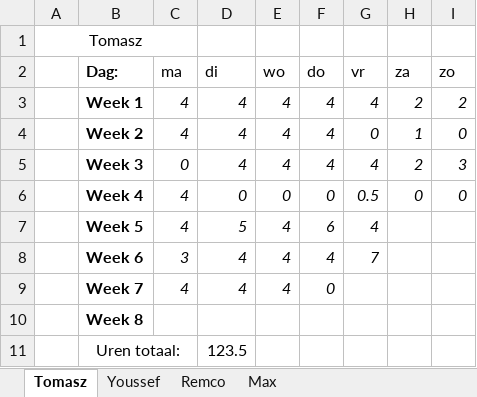
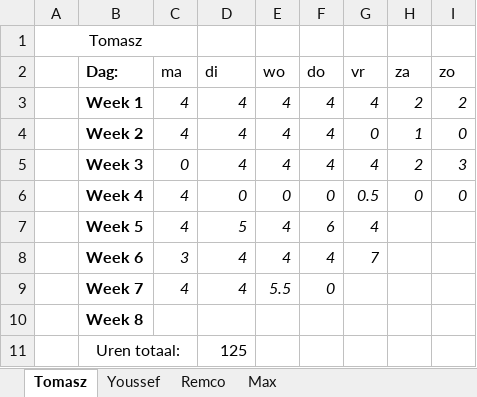
Before and after one commit to FIFA-by-TYMR/Project_Documentation, an Excel workbook: Documenten/Urenlijst.xlsx, sheet Tomasz, drawn as a sheet; values as stored, in another font and other column widths than the file's, no borders; the diff names each change by its address in the sheet, - before the commit and + after, or states it on an @@ line.

Commit message:
Updated "Logboek and Urenlijst"

```diff
--- a/Documenten/Urenlijst.xlsx (sheet Tomasz)
+++ b/Documenten/Urenlijst.xlsx (sheet Tomasz)
-E9 (wo): 4
+E9 (wo): 5.5
-D11 (di): 123.5
+D11 (di): 125
```
Also changed, not shown: 1 other file.
